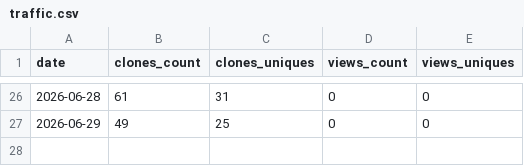
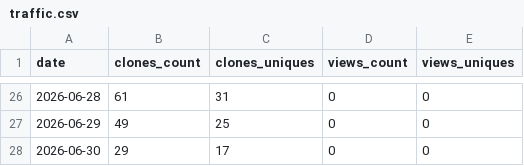
Before and after one commit to paraqualis/paraqualis-gxp, a CSV file: stats/traffic.csv, drawn as a sheet; only a part is shown, gaps mark what is left out.

```diff
--- a/stats/traffic.csv
+++ b/stats/traffic.csv
@@ -27 +27,2 @@ date,clones_count,clones_uniques,views_count,views_uniques
 2026-06-29,49,25,0,0
+2026-06-30,29,17,0,0
```
